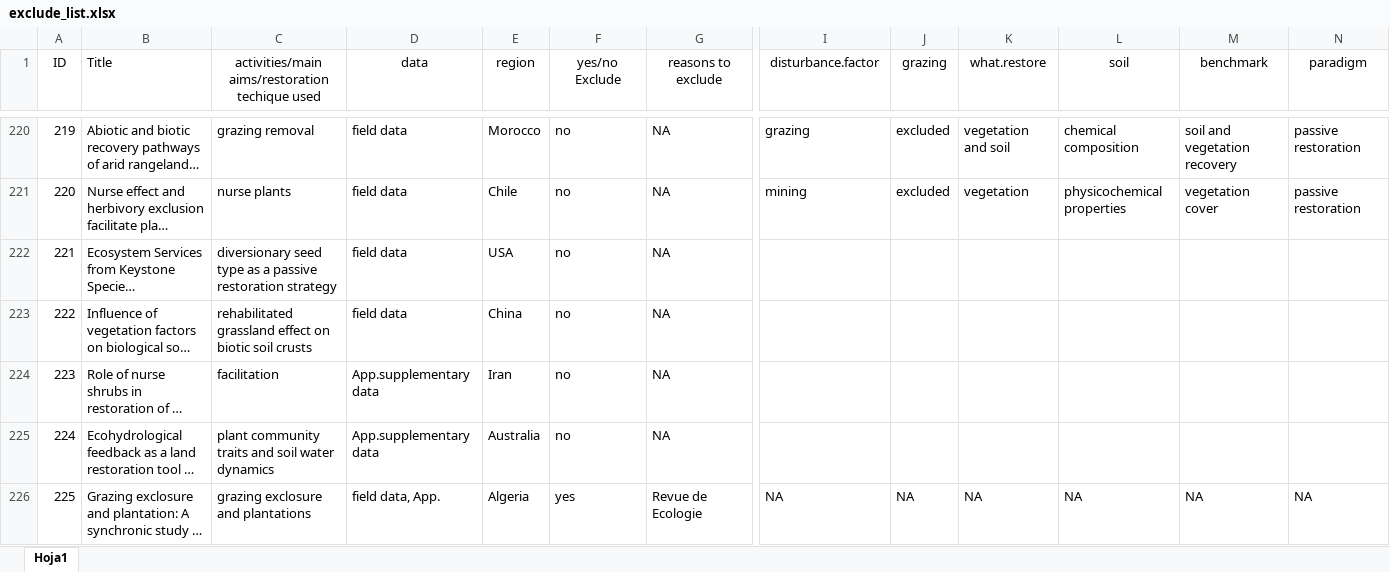
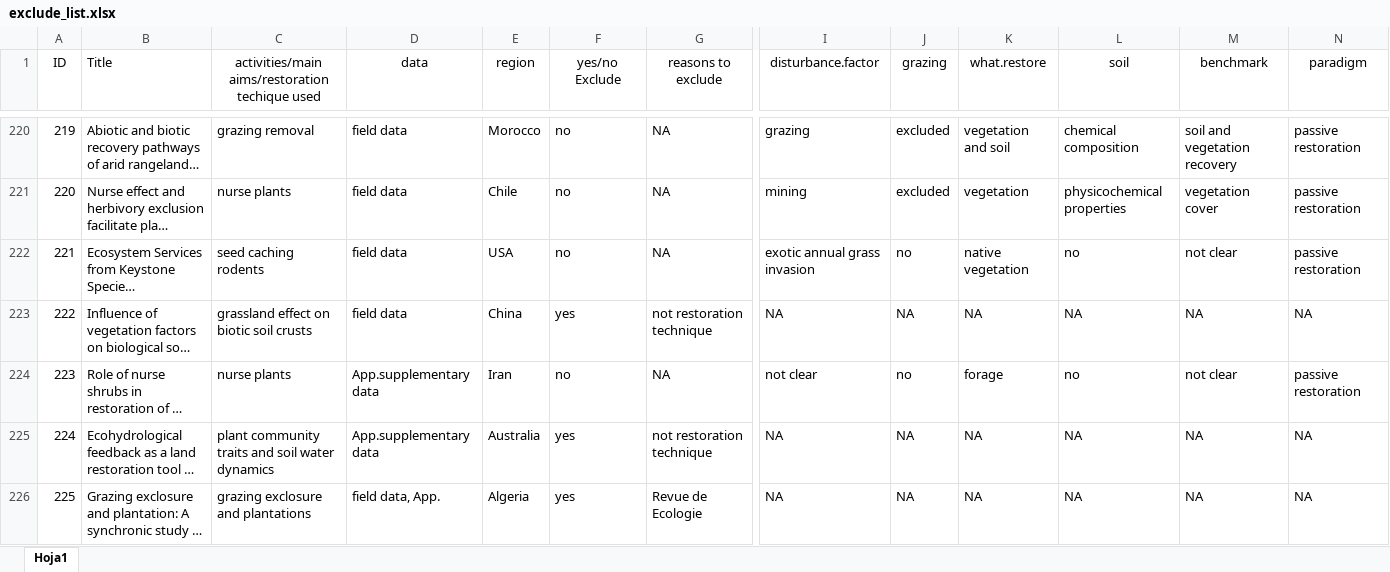
Before and after one commit to yangxhcaf/dryland_restoration_synthesis, an Excel workbook: data/exclude_list.xlsx, sheet Hoja1, drawn as a sheet; only a part is shown, gaps mark what is left out; long unchanged cells end in …; values as stored, in another font and other column widths than the file's, no borders; conditional formats not drawn; the diff covers the shown part only; the diff names each change by its address in the sheet, - before the commit and + after, or states it on an @@ line.

Commit message:
Literature checking finished.

```diff
--- a/data/exclude_list.xlsx (sheet Hoja1)
+++ b/data/exclude_list.xlsx (sheet Hoja1)
-C222: diversionary seed type as a passive restoration strategy
+C222: seed caching rodents
-I222 (disturbance.factor): (empty)
+I222 (disturbance.factor): exotic annual grass invasion
-J222 (grazing): (empty)
+J222 (grazing): no
-K222 (what.restore): (empty)
+K222 (what.restore): native vegetation
-L222 (soil): (empty)
+L222 (soil): no
-M222 (benchmark): (empty)
+M222 (benchmark): not clear
-N222 (paradigm): (empty)
+N222 (paradigm): passive restoration
-C223: rehabilitated grassland effect on biotic soil crusts
+C223: grassland effect on biotic soil crusts
-F223 (yes/no Exclude): no
+F223 (yes/no Exclude): yes
-G223 (reasons to exclude): NA
+G223 (reasons to exclude): not restoration technique
-I223 (disturbance.factor): (empty)
+I223 (disturbance.factor): NA
-J223 (grazing): (empty)
+J223 (grazing): NA
-K223 (what.restore): (empty)
+K223 (what.restore): NA
-L223 (soil): (empty)
+L223 (soil): NA
-M223 (benchmark): (empty)
+M223 (benchmark): NA
-N223 (paradigm): (empty)
+N223 (paradigm): NA
-C224: facilitation
+C224: nurse plants
-I224 (disturbance.factor): (empty)
+I224 (disturbance.factor): not clear
-J224 (grazing): (empty)
+J224 (grazing): no
-K224 (what.restore): (empty)
+K224 (what.restore): forage
-L224 (soil): (empty)
+L224 (soil): no
-M224 (benchmark): (empty)
+M224 (benchmark): not clear
-N224 (paradigm): (empty)
+N224 (paradigm): passive restoration
-F225 (yes/no Exclude): no
+F225 (yes/no Exclude): yes
-G225 (reasons to exclude): NA
+G225 (reasons to exclude): not restoration technique
-I225 (disturbance.factor): (empty)
+I225 (disturbance.factor): NA
-J225 (grazing): (empty)
+J225 (grazing): NA
-K225 (what.restore): (empty)
+K225 (what.restore): NA
-L225 (soil): (empty)
+L225 (soil): NA
-M225 (benchmark): (empty)
+M225 (benchmark): NA
-N225 (paradigm): (empty)
+N225 (paradigm): NA
```
Also changed, not shown: 238 edited cells elsewhere in this sheet.
